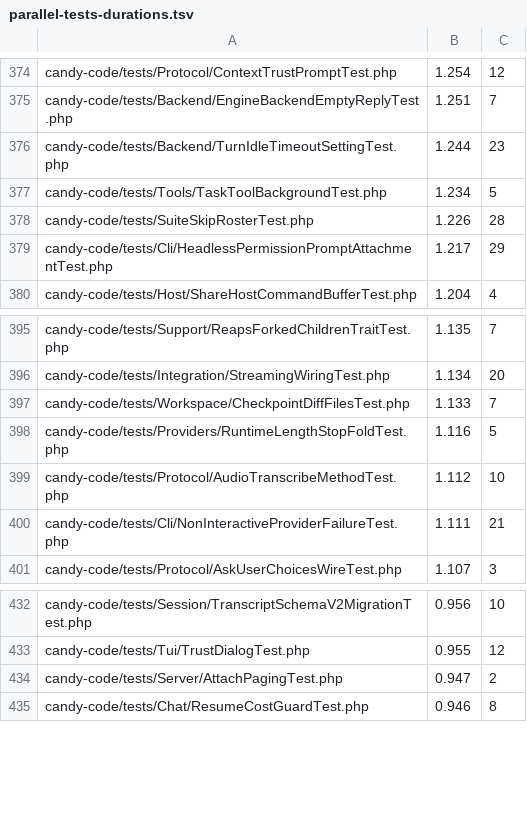
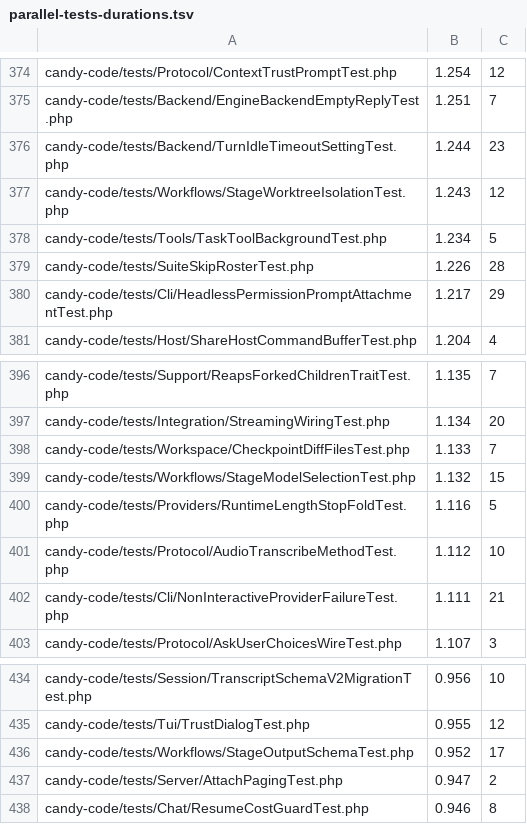
Before and after one commit to detain/sugarcraft, a TSV file: scripts/parallel-tests-durations.tsv, drawn as a sheet; only a part is shown, gaps mark what is left out; the diff names each change by its address in the sheet, - before the commit and + after, or states it on an @@ line.

Commit message:
scripts: durations rows for the three new stage test files

```diff
--- a/scripts/parallel-tests-durations.tsv
+++ b/scripts/parallel-tests-durations.tsv
+row 377: candy-code/tests/Workflows/StageWorktreeIsolationTest.php | 1.243 | 12
+row 399: candy-code/tests/Workflows/StageModelSelectionTest.php | 1.132 | 15
+row 436: candy-code/tests/Workflows/StageOutputSchemaTest.php | 0.952 | 17
```
